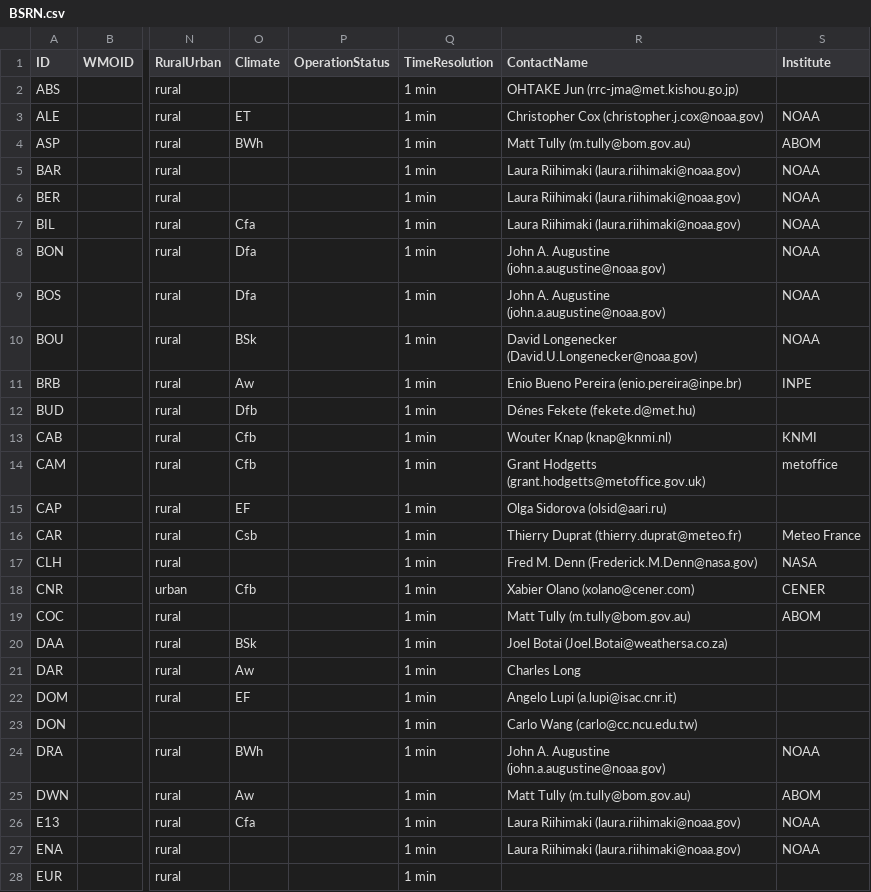
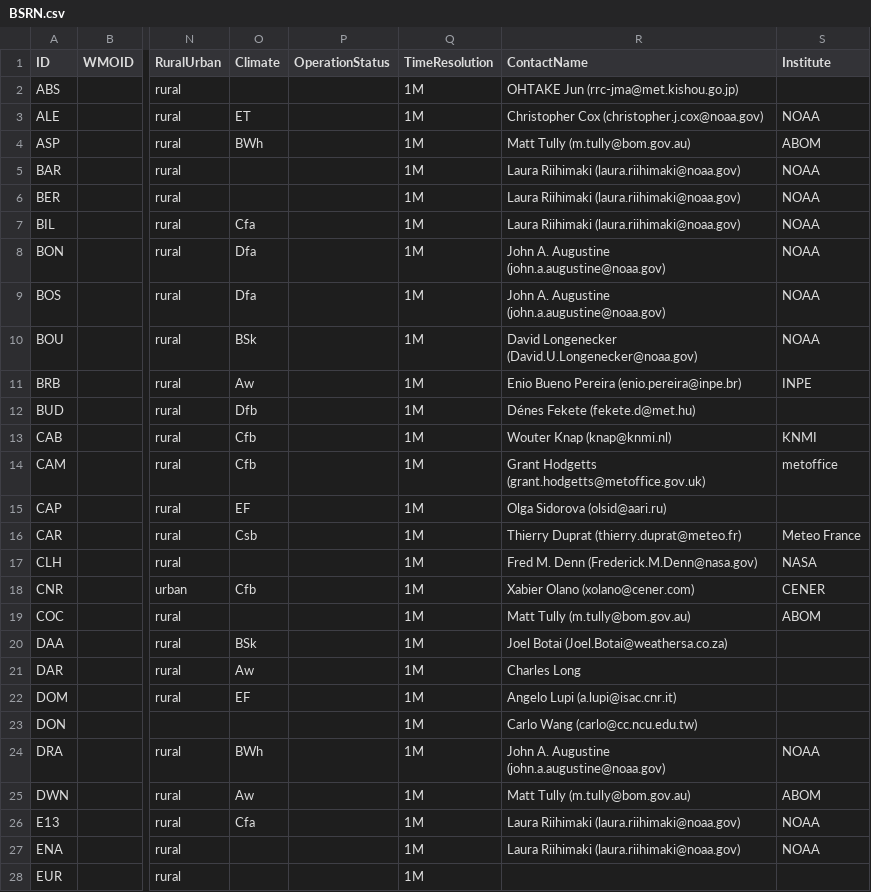
Before and after one commit to jcumbicosr/libinsitu, a CSV file: libinsitu/res/station-info/BSRN.csv, drawn as a sheet; only a part is shown, gaps mark what is left out; the diff covers the shown part only; the diff names each change by its address in the sheet, - before the commit and + after, or states it on an @@ line.

```diff
--- a/libinsitu/res/station-info/BSRN.csv
+++ b/libinsitu/res/station-info/BSRN.csv
-Q2:Q28 (TimeResolution): 1 min
+Q2:Q28 (TimeResolution): 1M
```
Also changed, not shown: 51 edited cells elsewhere in this file, libinsitu/res/station-info/ABOM.csv, libinsitu/res/station-info/ESMAP.csv, 14 other files.
